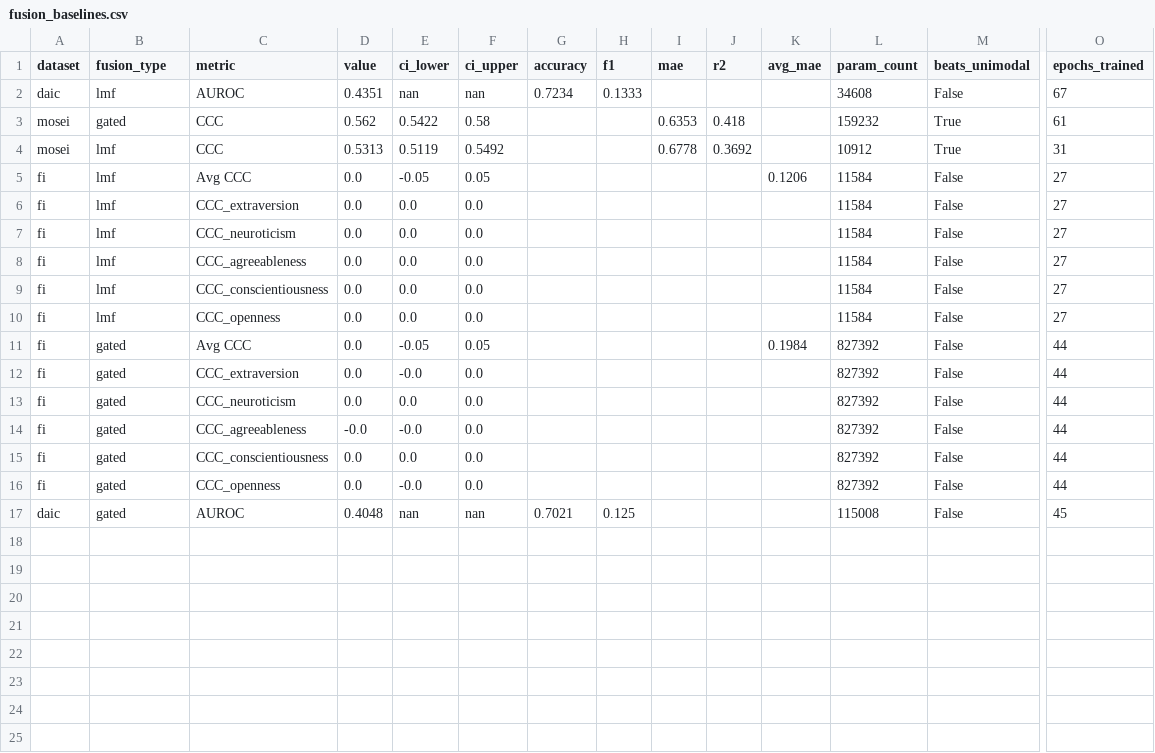
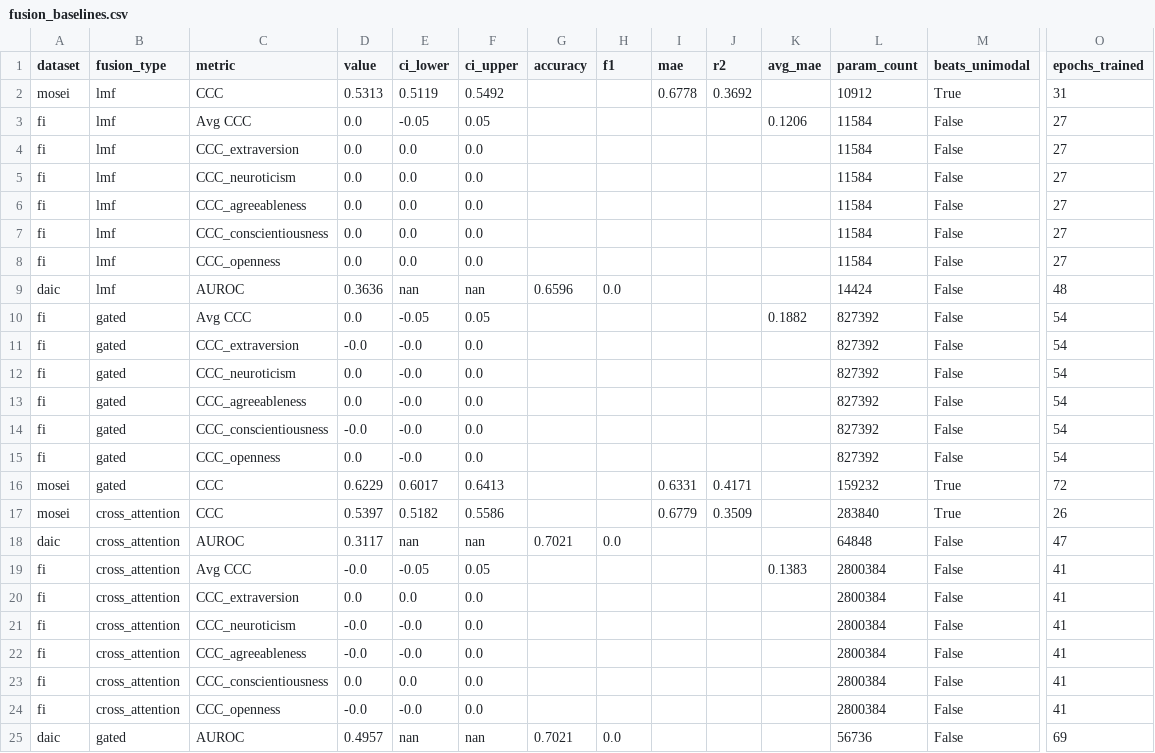
Before and after one commit to an-2018/experiment-5-unified-model, a CSV file: artifacts/tables/fusion_baselines.csv, drawn as a sheet; only a part is shown, gaps mark what is left out; removed rows and columns are numbered as before the commit, all else as after; rows hold the shown columns only; the diff names each change by its address in the sheet, - before the commit and + after, or states it on an @@ line.

Commit message:
feat: implement CrossAttentionFusion, complete Phase 4 fusion evaluation, and initialize Phase 5 MMoEEx experiments

```diff
--- a/artifacts/tables/fusion_baselines.csv
+++ b/artifacts/tables/fusion_baselines.csv
-row 2: daic | lmf | AUROC | 0.4351 | nan | nan | 0.7234 | 0.1333 |  |  |  | 34608 | False | 67
-row 3: mosei | gated | CCC | 0.562 | 0.5422 | 0.58 |  |  | 0.6353 | 0.418 |  | 159232 | True | 61
+row 9: daic | lmf | AUROC | 0.3636 | nan | nan | 0.6596 | 0.0 |  |  |  | 14424 | False | 48
-K10 (avg_mae): 0.1984
+K10 (avg_mae): 0.1882
-O10:O15 (epochs_trained): 44
+O10:O15 (epochs_trained): 54
-D11 (value): 0.0
+D11 (value): -0.0
-E12 (ci_lower): 0.0
+E12 (ci_lower): -0.0
-D13 (value): -0.0
+D13 (value): 0.0
-D14 (value): 0.0
+D14 (value): -0.0
-E14 (ci_lower): 0.0
+E14 (ci_lower): -0.0
+row 16: mosei | gated | CCC | 0.6229 | 0.6017 | 0.6413 |  |  | 0.6331 | 0.4171 |  | 159232 | True | 72
+row 17: mosei | cross_attention | CCC | 0.5397 | 0.5182 | 0.5586 |  |  | 0.6779 | 0.3509 |  | 283840 | True | 26
+row 18: daic | cross_attention | AUROC | 0.3117 | nan | nan | 0.7021 | 0.0 |  |  |  | 64848 | False | 47
+row 19: fi | cross_attention | Avg CCC | -0.0 | -0.05 | 0.05 |  |  |  |  | 0.1383 | 2800384 | False | 41
+row 20: fi | cross_attention | CCC_extraversion | 0.0 | 0.0 | 0.0 |  |  |  |  |  | 2800384 | False | 41
+row 21: fi | cross_attention | CCC_neuroticism | -0.0 | -0.0 | 0.0 |  |  |  |  |  | 2800384 | False | 41
+row 22: fi | cross_attention | CCC_agreeableness | -0.0 | -0.0 | 0.0 |  |  |  |  |  | 2800384 | False | 41
+row 23: fi | cross_attention | CCC_conscientiousness | 0.0 | 0.0 | 0.0 |  |  |  |  |  | 2800384 | False | 41
+row 24: fi | cross_attention | CCC_openness | -0.0 | -0.0 | 0.0 |  |  |  |  |  | 2800384 | False | 41
-D25 (value): 0.4048
+D25 (value): 0.4957
-H25 (f1): 0.125
+H25 (f1): 0.0
-L25 (param_count): 115008
+L25 (param_count): 56736
-O25 (epochs_trained): 45
+O25 (epochs_trained): 69
```
Also changed, not shown: 47 other files.
